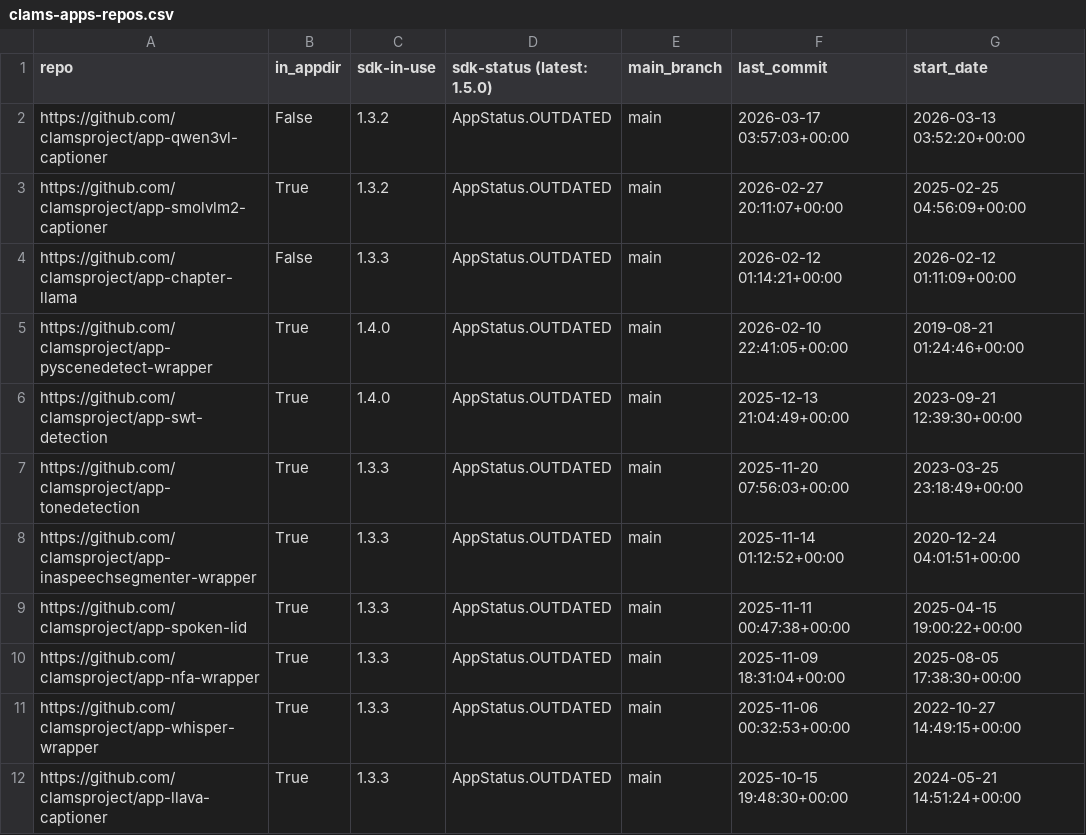
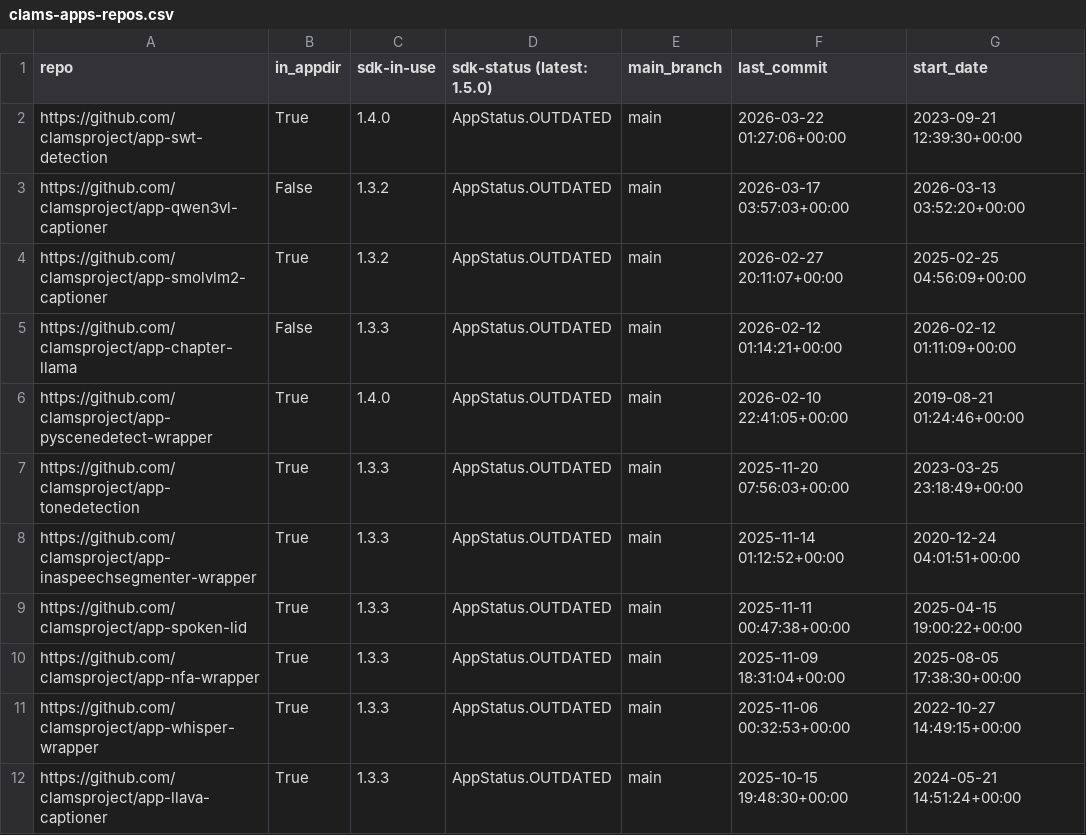
Before and after one commit to clamsproject/apps, a CSV file: clams-apps-repos.csv, drawn as a sheet; only a part is shown; removed rows and columns are numbered as before the commit, all else as after; the diff names each change by its address in the sheet, - before the commit and + after, or states it on an @@ line.

Commit message:
updating app development dashboard file

```diff
--- a/clams-apps-repos.csv
+++ b/clams-apps-repos.csv
+row 2: https://github.com/clamsproject/app-swt-detection | True | 1.4.0 | AppStatus.OUTDATED | main | 2026-03-22 01:27:06+00:00 | 2023-09-21 12:39:30+00:00
-row 6: https://github.com/clamsproject/app-swt-detection | True | 1.4.0 | AppStatus.OUTDATED | main | 2025-12-13 21:04:49+00:00 | 2023-09-21 12:39:30+00:00
```
